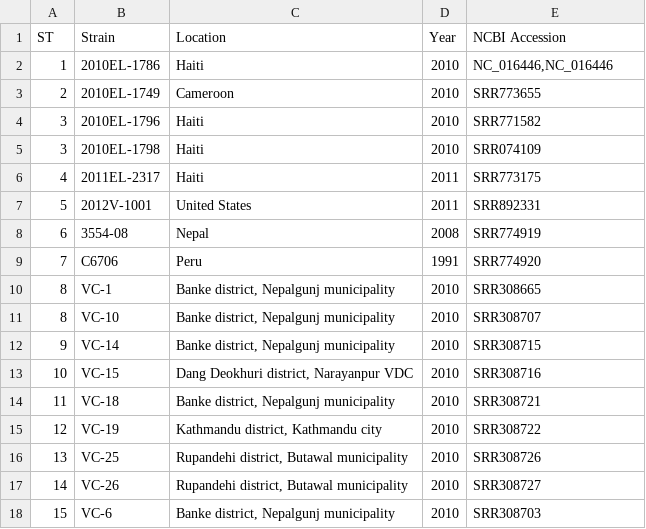
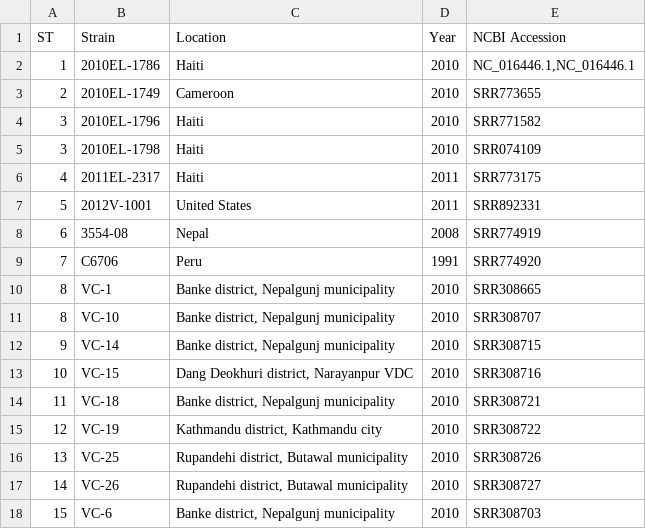
Before and after one commit to apetkau/microbial-informatics-2014, a TSV file: labs/mst/lab1-snp-strains.tsv, drawn as a sheet.

Commit message:
Added version to accession number

```diff
--- a/labs/mst/lab1-snp-strains.tsv
+++ b/labs/mst/lab1-snp-strains.tsv
@@ -1,3 +1,3 @@
 ST	Strain	Location	Year	NCBI Accession
-1	2010EL-1786	Haiti	2010	NC_016446,NC_016446
+1	2010EL-1786	Haiti	2010	NC_016446.1,NC_016446.1
 2	2010EL-1749	Cameroon	2010	SRR773655
```
